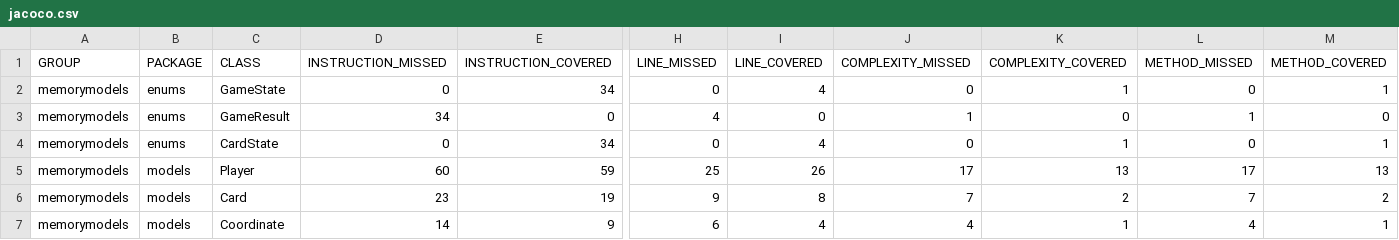
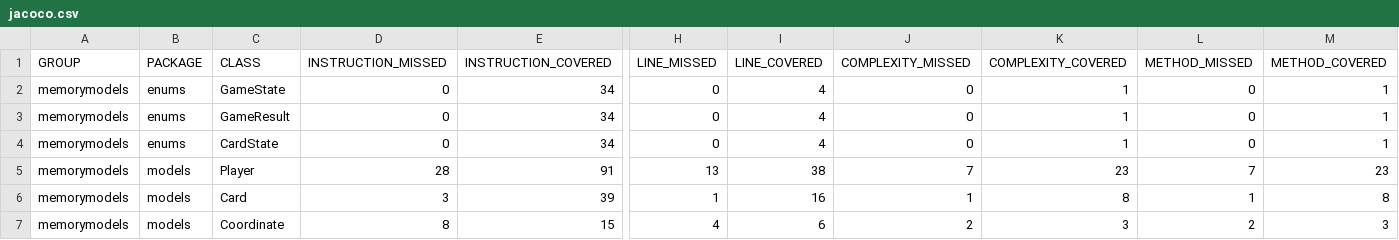
Before and after one commit to ramonaerts/Memory, a CSV file: memorymodels/target/site/jacoco/jacoco.csv, drawn as a sheet; only a part is shown, gaps mark what is left out; the diff covers the shown part only; the diff names each change by its address in the sheet, - before the commit and + after, or states it on an @@ line.

```diff
--- a/memorymodels/target/site/jacoco/jacoco.csv
+++ b/memorymodels/target/site/jacoco/jacoco.csv
-D3 (INSTRUCTION_MISSED): 34
+D3 (INSTRUCTION_MISSED): 0
-E3 (INSTRUCTION_COVERED): 0
+E3 (INSTRUCTION_COVERED): 34
-H3 (LINE_MISSED): 4
+H3 (LINE_MISSED): 0
-I3 (LINE_COVERED): 0
+I3 (LINE_COVERED): 4
-J3 (COMPLEXITY_MISSED): 1
+J3 (COMPLEXITY_MISSED): 0
-K3 (COMPLEXITY_COVERED): 0
+K3 (COMPLEXITY_COVERED): 1
-L3 (METHOD_MISSED): 1
+L3 (METHOD_MISSED): 0
-M3 (METHOD_COVERED): 0
+M3 (METHOD_COVERED): 1
-D5 (INSTRUCTION_MISSED): 60
+D5 (INSTRUCTION_MISSED): 28
-E5 (INSTRUCTION_COVERED): 59
+E5 (INSTRUCTION_COVERED): 91
-H5 (LINE_MISSED): 25
+H5 (LINE_MISSED): 13
-I5 (LINE_COVERED): 26
+I5 (LINE_COVERED): 38
-J5 (COMPLEXITY_MISSED): 17
+J5 (COMPLEXITY_MISSED): 7
-K5 (COMPLEXITY_COVERED): 13
+K5 (COMPLEXITY_COVERED): 23
-L5 (METHOD_MISSED): 17
+L5 (METHOD_MISSED): 7
-M5 (METHOD_COVERED): 13
+M5 (METHOD_COVERED): 23
-D6 (INSTRUCTION_MISSED): 23
+D6 (INSTRUCTION_MISSED): 3
-E6 (INSTRUCTION_COVERED): 19
+E6 (INSTRUCTION_COVERED): 39
-H6 (LINE_MISSED): 9
+H6 (LINE_MISSED): 1
-I6 (LINE_COVERED): 8
+I6 (LINE_COVERED): 16
-J6 (COMPLEXITY_MISSED): 7
+J6 (COMPLEXITY_MISSED): 1
-K6 (COMPLEXITY_COVERED): 2
+K6 (COMPLEXITY_COVERED): 8
-L6 (METHOD_MISSED): 7
+L6 (METHOD_MISSED): 1
-M6 (METHOD_COVERED): 2
+M6 (METHOD_COVERED): 8
-D7 (INSTRUCTION_MISSED): 14
+D7 (INSTRUCTION_MISSED): 8
-E7 (INSTRUCTION_COVERED): 9
+E7 (INSTRUCTION_COVERED): 15
-H7 (LINE_MISSED): 6
+H7 (LINE_MISSED): 4
-I7 (LINE_COVERED): 4
+I7 (LINE_COVERED): 6
-J7 (COMPLEXITY_MISSED): 4
+J7 (COMPLEXITY_MISSED): 2
-K7 (COMPLEXITY_COVERED): 1
+K7 (COMPLEXITY_COVERED): 3
-L7 (METHOD_MISSED): 4
+L7 (METHOD_MISSED): 2
-M7 (METHOD_COVERED): 1
+M7 (METHOD_COVERED): 3
```
Also changed, not shown: 20 edited cells elsewhere in this file, 43 other files.
